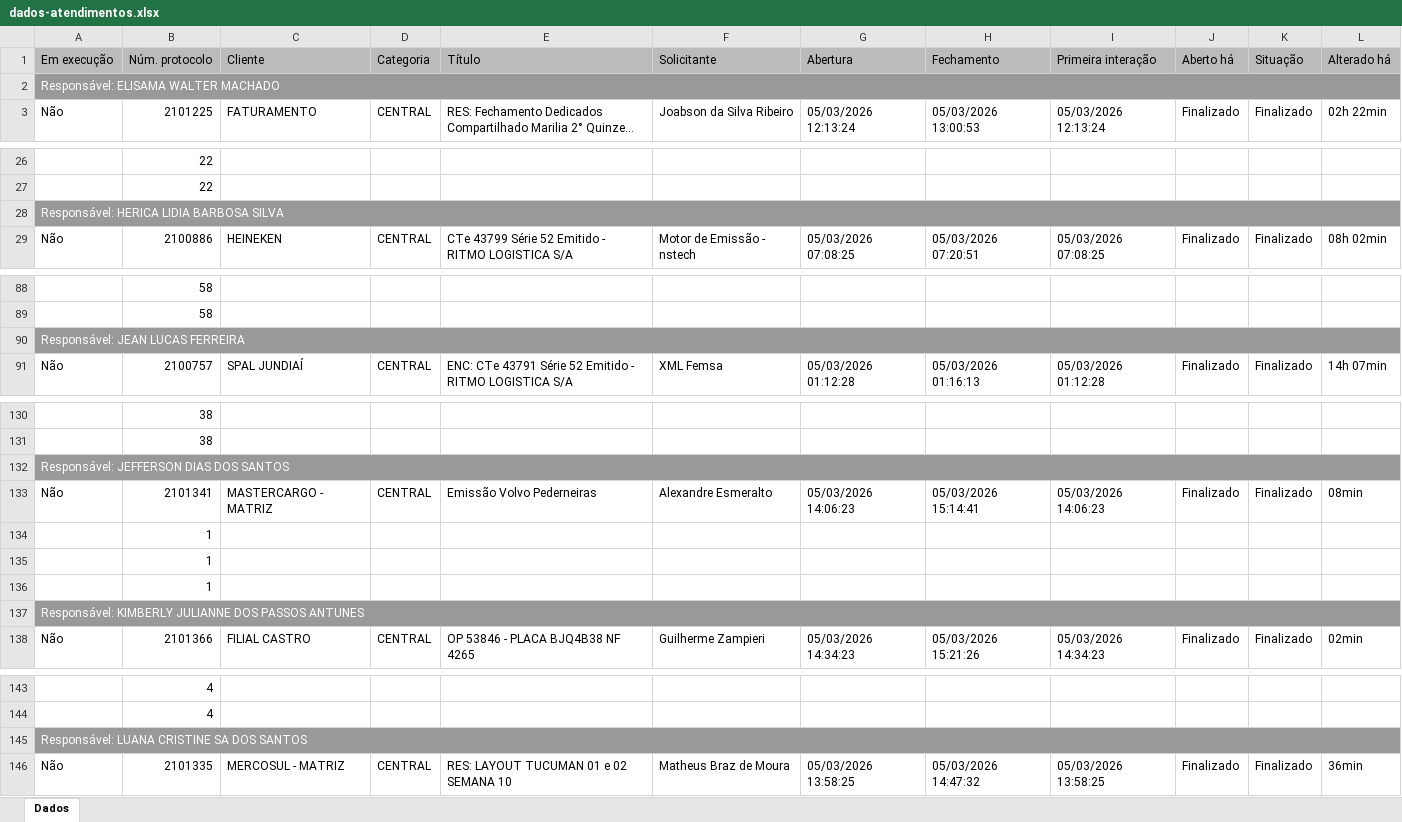
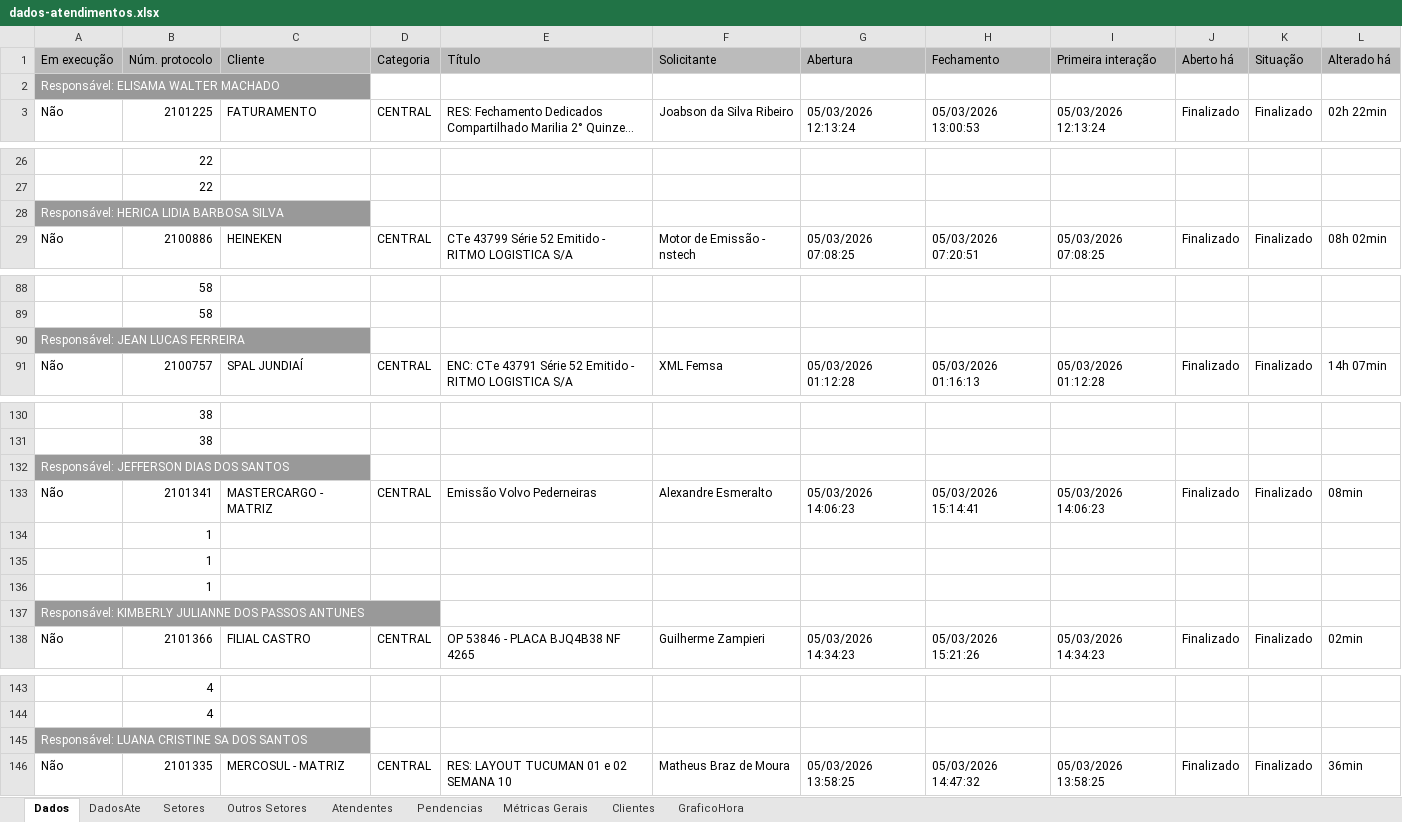
Before and after one commit to GabrielSilvaRit/Excel-painel, an Excel workbook: dados-atendimentos.xlsx, sheet Dados, drawn as a sheet; only a part is shown, gaps mark what is left out; long unchanged cells end in …; values as stored, in another font and other column widths than the file's, no borders; the diff covers the shown part only; the diff names each change by its address in the sheet, - before the commit and + after, or states it on an @@ line.

```diff
--- a/dados-atendimentos.xlsx (sheet Dados)
+++ b/dados-atendimentos.xlsx (sheet Dados)
+sheet tab: DadosAte
+sheet tab: Setores
+sheet tab: Outros Setores
+sheet tab: Atendentes
+sheet tab: Pendencias
+sheet tab: Métricas Gerais
+sheet tab: Clientes
+sheet tab: GraficoHora
-A2:L2 merged
-A28:L28 merged
-A90:L90 merged
-A132:L132 merged
-A137:L137 merged
-A145:L145 merged
```
Also changed, not shown: merged cells elsewhere in this sheet.
